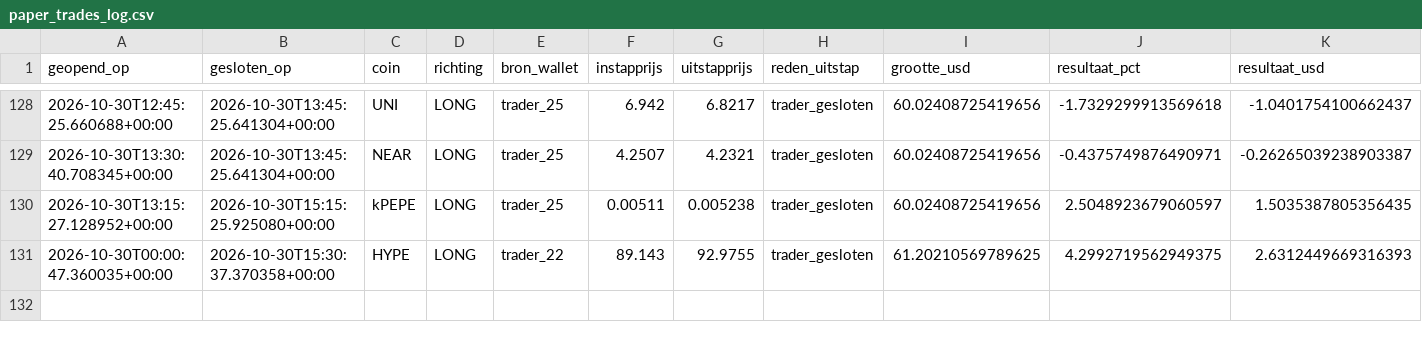
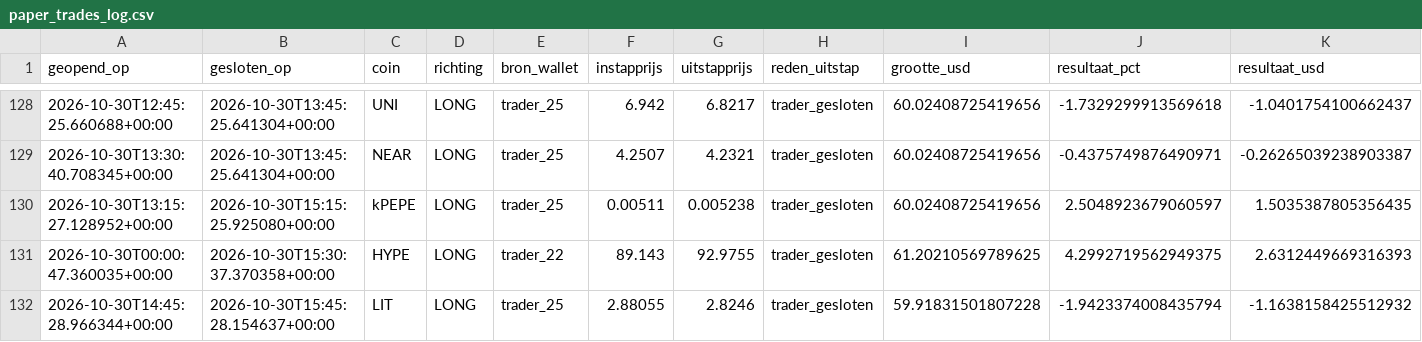
Before and after one commit to wave25031/copytrack, a CSV file: copytrack_voor_github/output/paper_trades_log.csv, drawn as a sheet; only a part is shown, gaps mark what is left out; rows hold the shown columns only; the diff names each change by its address in the sheet, - before the commit and + after, or states it on an @@ line.

```diff
--- a/copytrack_voor_github/output/paper_trades_log.csv
+++ b/copytrack_voor_github/output/paper_trades_log.csv
+row 132: 2026-10-30T14:45:28.966344+00:00 | 2026-10-30T15:45:28.154637+00:00 | LIT | LONG | trader_25 | 2.88055 | 2.8246 | trader_gesloten | 59.91831501807228 | -1.9423374008435794 | -1.1638158425512932
```
Also changed, not shown: copytrack_voor_github/output/signals_log.csv, 2 other files.
